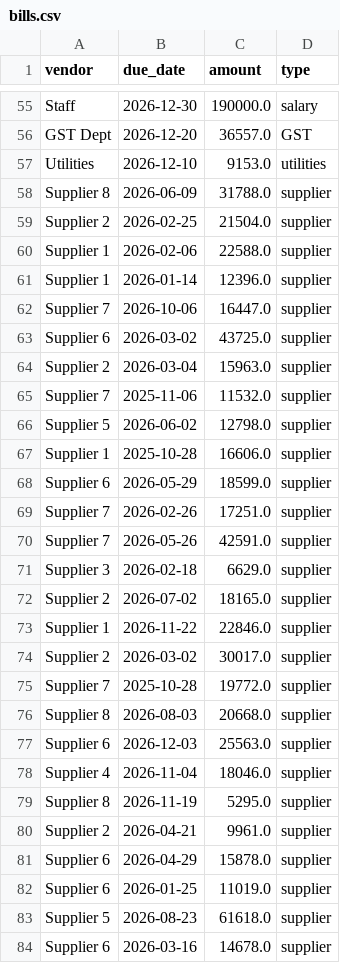
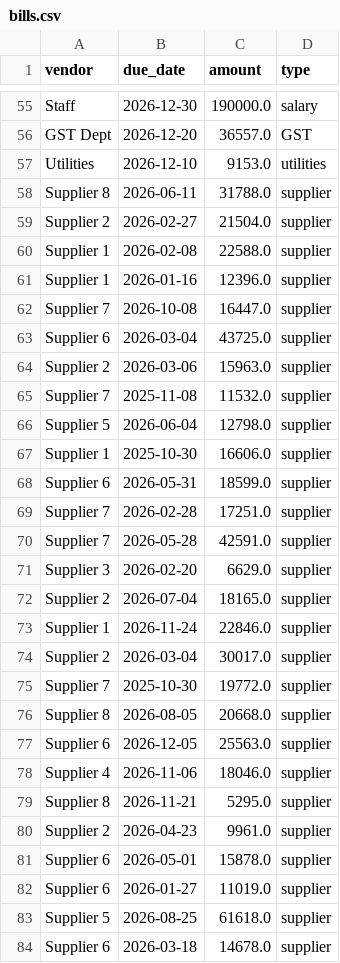
Before and after one commit to MithraDeviMuthu/BizCash-30, a CSV file: backend/data/bills.csv, drawn as a sheet; only a part is shown, gaps mark what is left out; the diff covers the shown part only.

```diff
--- a/backend/data/bills.csv
+++ b/backend/data/bills.csv
@@ -57,28 +57,28 @@ GST Dept,2026-12-20,36557.0,GST
 Utilities,2026-12-10,9153.0,utilities
-Supplier 8,2026-06-09,31788.0,supplier
-Supplier 2,2026-02-25,21504.0,supplier
-Supplier 1,2026-02-06,22588.0,supplier
-Supplier 1,2026-01-14,12396.0,supplier
-Supplier 7,2026-10-06,16447.0,supplier
-Supplier 6,2026-03-02,43725.0,supplier
-Supplier 2,2026-03-04,15963.0,supplier
-Supplier 7,2025-11-06,11532.0,supplier
-Supplier 5,2026-06-02,12798.0,supplier
-Supplier 1,2025-10-28,16606.0,supplier
-Supplier 6,2026-05-29,18599.0,supplier
-Supplier 7,2026-02-26,17251.0,supplier
-Supplier 7,2026-05-26,42591.0,supplier
-Supplier 3,2026-02-18,6629.0,supplier
-Supplier 2,2026-07-02,18165.0,supplier
-Supplier 1,2026-11-22,22846.0,supplier
-Supplier 2,2026-03-02,30017.0,supplier
-Supplier 7,2025-10-28,19772.0,supplier
-Supplier 8,2026-08-03,20668.0,supplier
-Supplier 6,2026-12-03,25563.0,supplier
-Supplier 4,2026-11-04,18046.0,supplier
-Supplier 8,2026-11-19,5295.0,supplier
-Supplier 2,2026-04-21,9961.0,supplier
-Supplier 6,2026-04-29,15878.0,supplier
-Supplier 6,2026-01-25,11019.0,supplier
-Supplier 5,2026-08-23,61618.0,supplier
-Supplier 6,2026-03-16,14678.0,supplier
+Supplier 8,2026-06-11,31788.0,supplier
+Supplier 2,2026-02-27,21504.0,supplier
+Supplier 1,2026-02-08,22588.0,supplier
+Supplier 1,2026-01-16,12396.0,supplier
+Supplier 7,2026-10-08,16447.0,supplier
+Supplier 6,2026-03-04,43725.0,supplier
+Supplier 2,2026-03-06,15963.0,supplier
+Supplier 7,2025-11-08,11532.0,supplier
+Supplier 5,2026-06-04,12798.0,supplier
+Supplier 1,2025-10-30,16606.0,supplier
+Supplier 6,2026-05-31,18599.0,supplier
+Supplier 7,2026-02-28,17251.0,supplier
+Supplier 7,2026-05-28,42591.0,supplier
+Supplier 3,2026-02-20,6629.0,supplier
+Supplier 2,2026-07-04,18165.0,supplier
+Supplier 1,2026-11-24,22846.0,supplier
+Supplier 2,2026-03-04,30017.0,supplier
+Supplier 7,2025-10-30,19772.0,supplier
+Supplier 8,2026-08-05,20668.0,supplier
+Supplier 6,2026-12-05,25563.0,supplier
+Supplier 4,2026-11-06,18046.0,supplier
+Supplier 8,2026-11-21,5295.0,supplier
+Supplier 2,2026-04-23,9961.0,supplier
+Supplier 6,2026-05-01,15878.0,supplier
+Supplier 6,2026-01-27,11019.0,supplier
+Supplier 5,2026-08-25,61618.0,supplier
+Supplier 6,2026-03-18,14678.0,supplier
```
Also changed, not shown: 63 edited cells elsewhere in this file, backend/data/expenses.csv, backend/data/invoices.csv, 2 other files.
